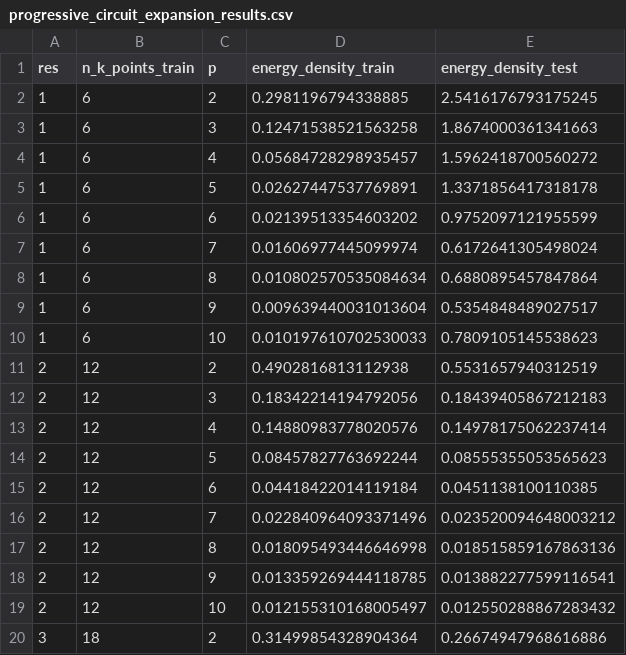
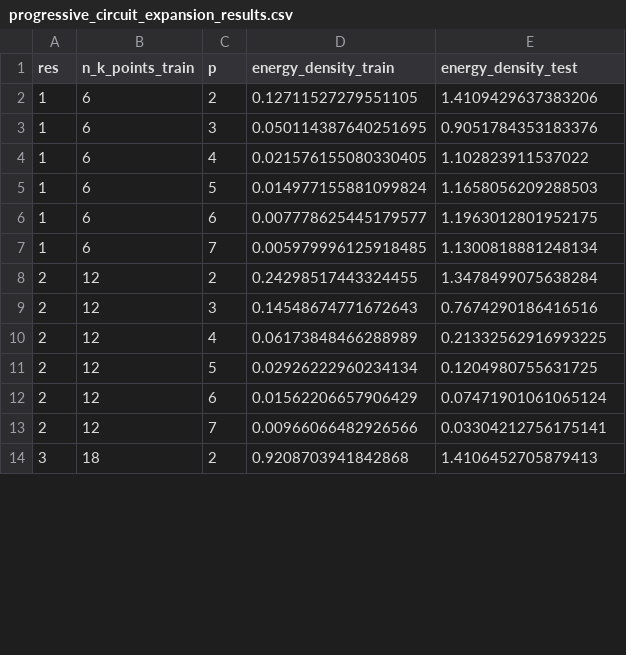
Before and after one commit to kishonyWIS/variational_cooling_ksl, a CSV file: data/progressive_circuit_expansion_results.csv, drawn as a sheet; only a part is shown; the diff covers the shown part only.

```diff
--- a/data/progressive_circuit_expansion_results.csv
+++ b/data/progressive_circuit_expansion_results.csv
@@ -1,20 +1,14 @@
 res,n_k_points_train,p,energy_density_train,energy_density_test
-1,6,2,0.2981196794338885,2.5416176793175245
-1,6,3,0.12471538521563258,1.8674000361341663
-1,6,4,0.05684728298935457,1.5962418700560272
-1,6,5,0.02627447537769891,1.3371856417318178
-1,6,6,0.02139513354603202,0.9752097121955599
-1,6,7,0.01606977445099974,0.6172641305498024
-1,6,8,0.010802570535084634,0.6880895457847864
-1,6,9,0.009639440031013604,0.5354848489027517
-1,6,10,0.010197610702530033,0.7809105145538623
-2,12,2,0.4902816813112938,0.5531657940312519
-2,12,3,0.18342214194792056,0.18439405867212183
-2,12,4,0.14880983778020576,0.14978175062237414
-2,12,5,0.08457827763692244,0.08555355053565623
-2,12,6,0.04418422014119184,0.0451138100110385
-2,12,7,0.022840964093371496,0.023520094648003212
-2,12,8,0.018095493446646998,0.018515859167863136
-2,12,9,0.013359269444118785,0.013882277599116541
-2,12,10,0.012155310168005497,0.012550288867283432
-3,18,2,0.31499854328904364,0.26674947968616886
+1,6,2,0.12711527279551105,1.4109429637383206
+1,6,3,0.050114387640251695,0.9051784353183376
+1,6,4,0.021576155080330405,1.102823911537022
+1,6,5,0.014977155881099824,1.1658056209288503
+1,6,6,0.007778625445179577,1.1963012801952175
+1,6,7,0.005979996125918485,1.1300818881248134
+2,12,2,0.24298517443324455,1.3478499075638284
+2,12,3,0.14548674771672643,0.7674290186416516
+2,12,4,0.06173848466288989,0.21332562916993225
+2,12,5,0.02926222960234134,0.1204980755631725
+2,12,6,0.01562206657906429,0.07471901061065124
+2,12,7,0.00966066482926566,0.03304212756175141
+3,18,2,0.9208703941842868,1.4106452705879413
```
Also changed, not shown: 6 removed rows and 22 edited cells elsewhere in this file, 7 other files.
